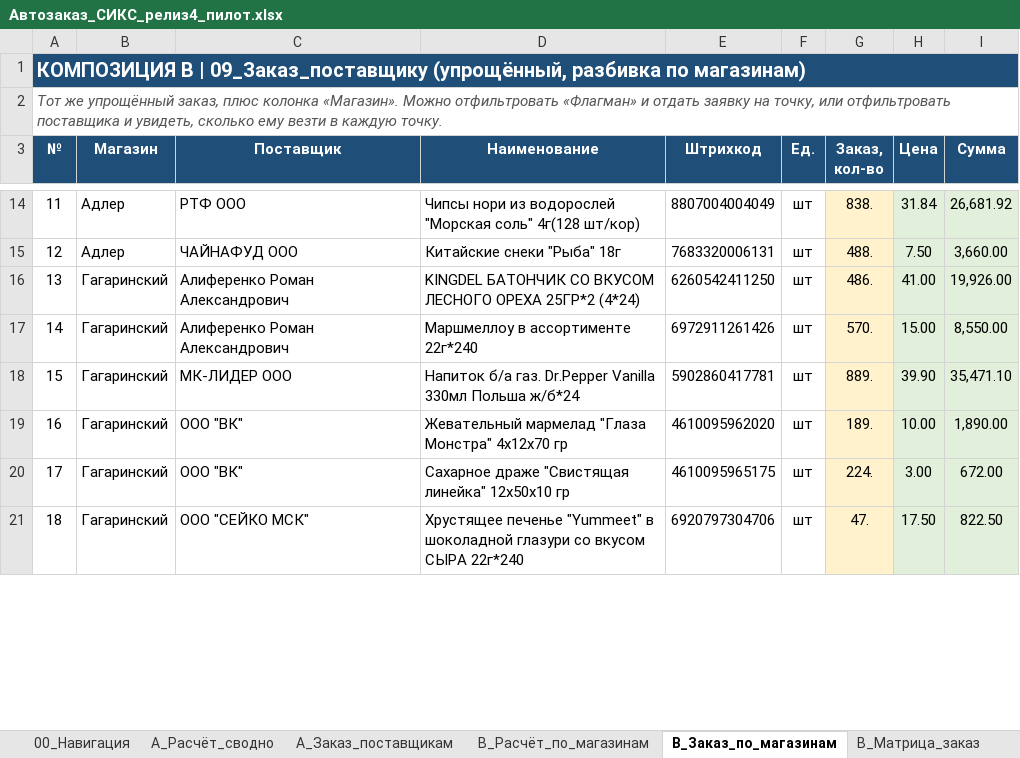
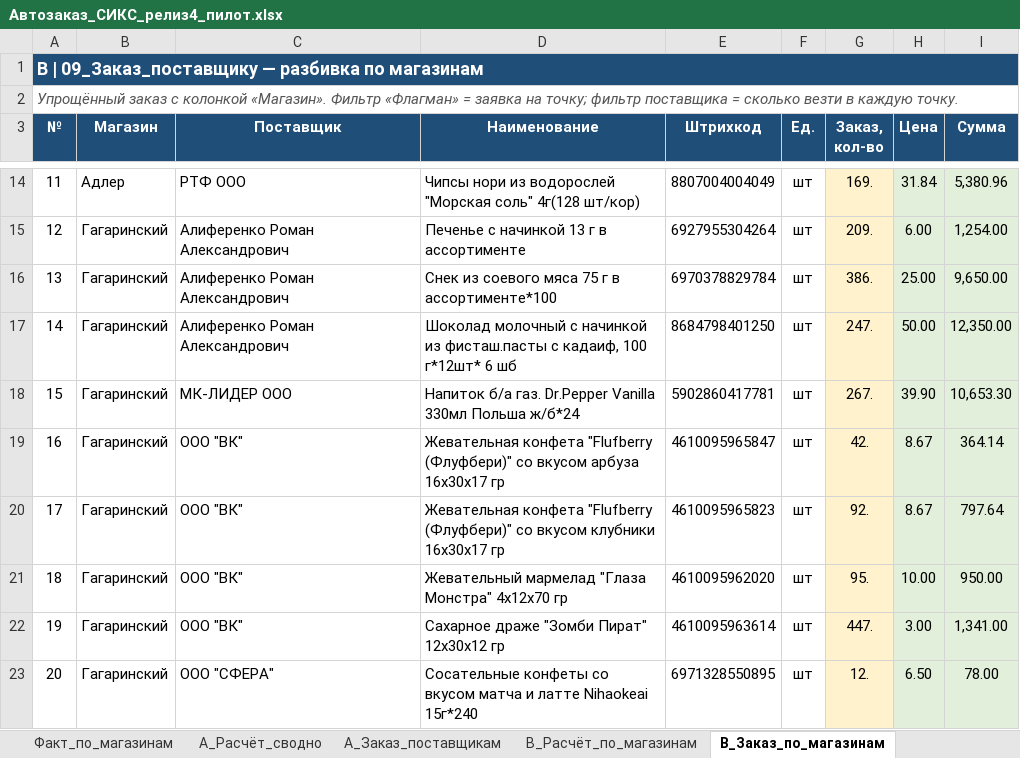
Before and after one commit to Pavel760418/zakupki-forecast, an Excel workbook: samples/pilot/Автозаказ_СИКС_релиз4_пилот.xlsx, sheet B_Заказ_по_магазинам, drawn as a sheet; only a part is shown, gaps mark what is left out; values as stored, in another font and other column widths than the file's, no borders; removed rows and columns are numbered as before the commit, all else as after; the diff covers the shown part only; the diff names each change by its address in the sheet, - before the commit and + after, or states it on an @@ line.

```diff
--- a/samples/pilot/Автозаказ_СИКС_релиз4_пилот.xlsx (sheet B_Заказ_по_магазинам)
+++ b/samples/pilot/Автозаказ_СИКС_релиз4_пилот.xlsx (sheet B_Заказ_по_магазинам)
+sheet tab: Факт_по_магазинам
@@ column A (№) renumbered between rows 1 and 67 @@
@@ A1 text size: smaller @@
-G14 (Заказ, кол-во): 838.
+G14 (Заказ, кол-во): 169.
-I14 (Сумма): 26,681.92
+I14 (Сумма): 5,380.96
-row 15: 12 | Адлер | ЧАЙНАФУД ООО | Китайские снеки "Рыба" 18г | 7683320006131 | шт | 488. | 7.50 | 3,660.00
+row 15: 12 | Гагаринский | Алиференко Роман Александрович | Печенье с начинкой 13 г в ассортименте | 6927955304264 | шт | 209. | 6.00 | 1,254.00
-D16 (Наименование): KINGDEL БАТОНЧИК СО ВКУСОМ ЛЕСНОГО ОРЕХА 25ГР*2 (4*24)
+D16 (Наименование): Снек из соевого мяса 75 г в ассортименте*100
-E16 (Штрихкод): 6260542411250
+E16 (Штрихкод): 6970378829784
-G16 (Заказ, кол-во): 486.
+G16 (Заказ, кол-во): 386.
-H16 (Цена): 41.00
+H16 (Цена): 25.00
-I16 (Сумма): 19,926.00
+I16 (Сумма): 9,650.00
-D17 (Наименование): Маршмеллоу в ассортименте 22г*240
+D17 (Наименование): Шоколад молочный с начинкой из фисташ.пасты с кадаиф, 100 г*12шт* 6 шб
-E17 (Штрихкод): 6972911261426
+E17 (Штрихкод): 8684798401250
-G17 (Заказ, кол-во): 570.
+G17 (Заказ, кол-во): 247.
-H17 (Цена): 15.00
+H17 (Цена): 50.00
-I17 (Сумма): 8,550.00
+I17 (Сумма): 12,350.00
-G18 (Заказ, кол-во): 889.
+G18 (Заказ, кол-во): 267.
-I18 (Сумма): 35,471.10
+I18 (Сумма): 10,653.30
+row 19: 16 | Гагаринский | ООО "ВК" | Жевательная конфета "Flufberry (Флуфбери)" со вкусом арбуза 16х30х17 гр | 4610095965847 | шт | 42. | 8.67 | 364.14
+row 20: 17 | Гагаринский | ООО "ВК" | Жевательная конфета "Flufberry (Флуфбери)" со вкусом клубники 16х30х17 гр | 4610095965823 | шт | 92. | 8.67 | 797.64
-G21 (Заказ, кол-во): 189.
+G21 (Заказ, кол-во): 95.
-I21 (Сумма): 1,890.00
+I21 (Сумма): 950.00
-D22 (Наименование): Сахарное драже "Свистящая линейка" 12х50х10 гр
+D22 (Наименование): Сахарное драже "Зомби Пират" 12х30х12 гр
-E22 (Штрихкод): 4610095965175
+E22 (Штрихкод): 4610095963614
-G22 (Заказ, кол-во): 224.
+G22 (Заказ, кол-во): 447.
-I22 (Сумма): 672.00
+I22 (Сумма): 1,341.00
-C23 (Поставщик): ООО "СЕЙКО МСК"
+C23 (Поставщик): ООО "СФЕРА"
-D23 (Наименование): Хрустящее печенье "Yummeet" в шоколадной глазури со вкусом СЫРА 22г*240
+D23 (Наименование): Сосательные конфеты со вкусом матча и латте Nihaokeai 15г*240
-E23 (Штрихкод): 6920797304706
+E23 (Штрихкод): 6971328550895
-G23 (Заказ, кол-во): 47.
+G23 (Заказ, кол-во): 12.
-H23 (Цена): 17.50
+H23 (Цена): 6.50
-I23 (Сумма): 822.50
+I23 (Сумма): 78.00
```
Also changed, not shown: 22 added rows, 23 removed rows and 126 edited cells elsewhere in this sheet, sheet B_Расчёт_по_магазинам, sheet A_Расчёт_сводно, sheet D_Расчёт_Сфера_магазины, sheet B_Матрица_заказ, sheet A_Заказ_поставщикам, sheet D_Заказ_Сфера_магазины, 4 more sheets.
